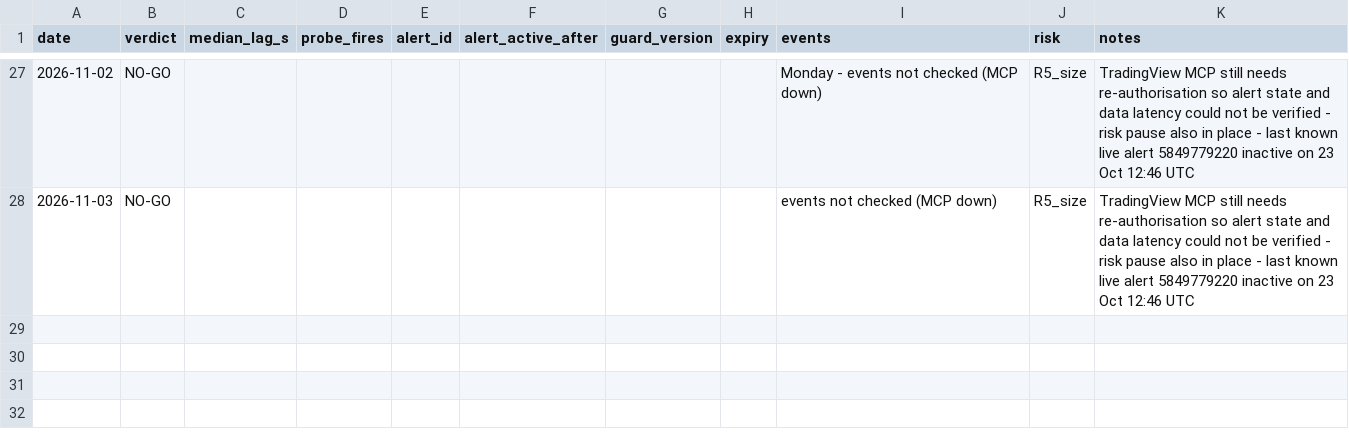
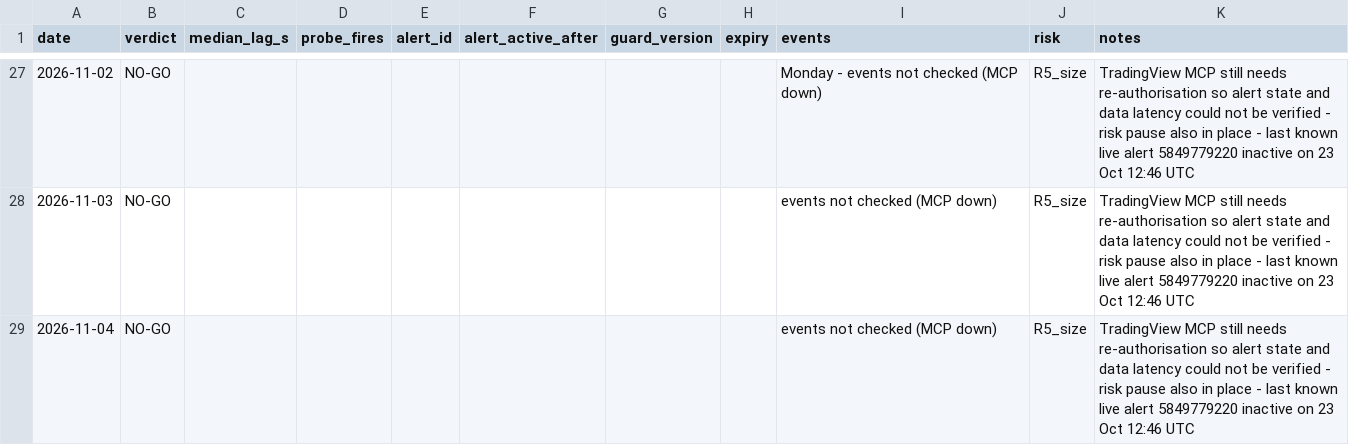
Before and after one commit to tosodo/QuantC, a CSV file: research/orb_breakout/ops/golive_log.csv, drawn as a sheet; only a part is shown, gaps mark what is left out.

```diff
--- a/research/orb_breakout/ops/golive_log.csv
+++ b/research/orb_breakout/ops/golive_log.csv
@@ -28 +28,2 @@ date,verdict,median_lag_s,probe_fires,alert_id,alert_active_after,guard_version,
 2026-11-03,NO-GO,,,,,,,"events not checked (MCP down)",R5_size,TradingView MCP still needs re-authorisation so alert state and data latency could not be verified - risk pause also in place - last known live alert 5849779220 inactive on 23 Oct 12:46 UTC
+2026-11-04,NO-GO,,,,,,,"events not checked (MCP down)",R5_size,TradingView MCP still needs re-authorisation so alert state and data latency could not be verified - risk pause also in place - last known live alert 5849779220 inactive on 23 Oct 12:46 UTC
```
